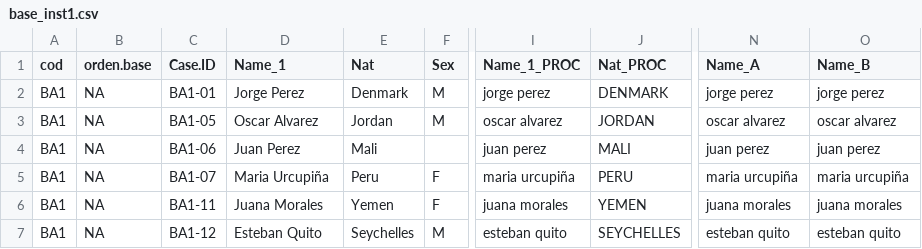
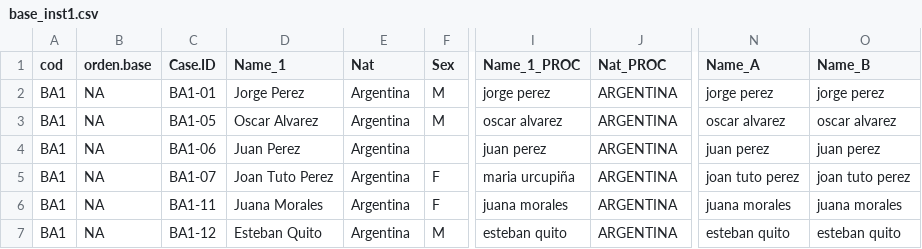
Before and after one commit to inescaridi/COM4PPL, a CSV file: example/instances/inst1/base_inst1.csv, drawn as a sheet; only a part is shown, gaps mark what is left out; the diff names each change by its address in the sheet, - before the commit and + after, or states it on an @@ line.

```diff
--- a/example/instances/inst1/base_inst1.csv
+++ b/example/instances/inst1/base_inst1.csv
-E2 (Nat): Denmark
+E2 (Nat): Argentina
-J2 (Nat_PROC): DENMARK
+J2 (Nat_PROC): ARGENTINA
-E3 (Nat): Jordan
+E3 (Nat): Argentina
-J3 (Nat_PROC): JORDAN
+J3 (Nat_PROC): ARGENTINA
-E4 (Nat): Mali
+E4 (Nat): Argentina
-J4 (Nat_PROC): MALI
+J4 (Nat_PROC): ARGENTINA
-D5 (Name_1): Maria Urcupiña
+D5 (Name_1): Joan Tuto Perez
-E5 (Nat): Peru
+E5 (Nat): Argentina
-J5 (Nat_PROC): PERU
+J5 (Nat_PROC): ARGENTINA
-N5 (Name_A): maria urcupiña
+N5 (Name_A): joan tuto perez
-O5 (Name_B): maria urcupiña
+O5 (Name_B): joan tuto perez
-E6 (Nat): Yemen
+E6 (Nat): Argentina
-J6 (Nat_PROC): YEMEN
+J6 (Nat_PROC): ARGENTINA
-E7 (Nat): Seychelles
+E7 (Nat): Argentina
-J7 (Nat_PROC): SEYCHELLES
+J7 (Nat_PROC): ARGENTINA
```
Also changed, not shown: config/info_score.csv, example/instances/inst2/base_inst2.csv, 5 other files.
